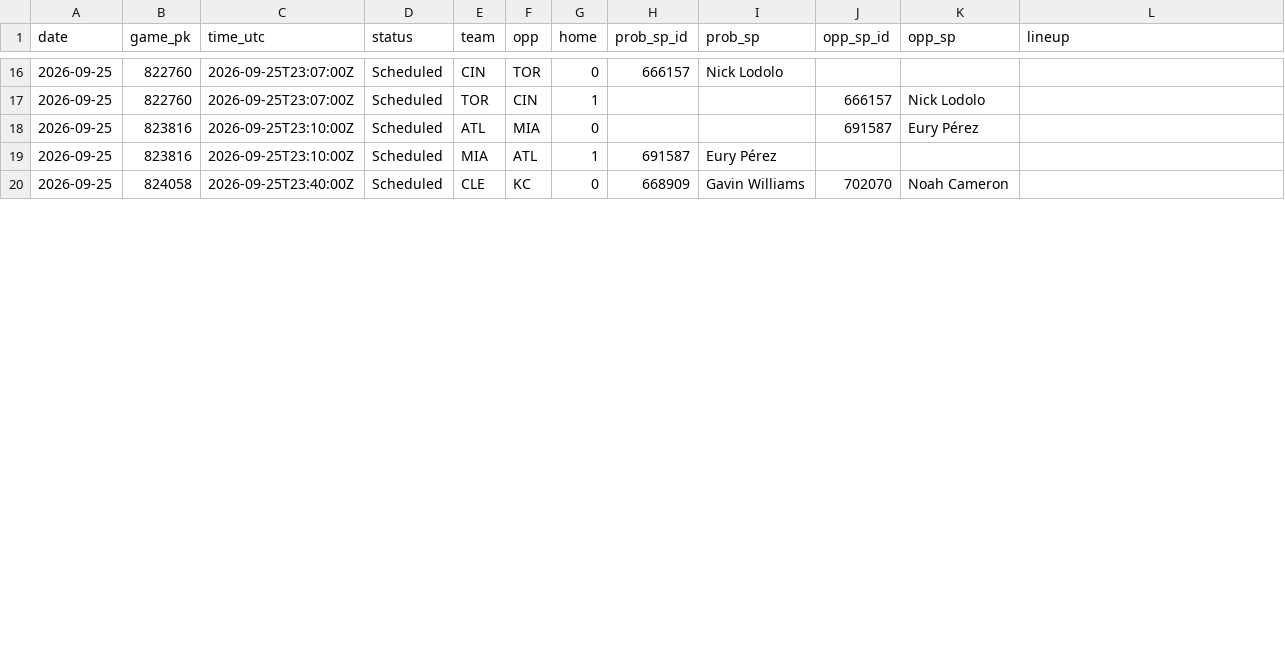
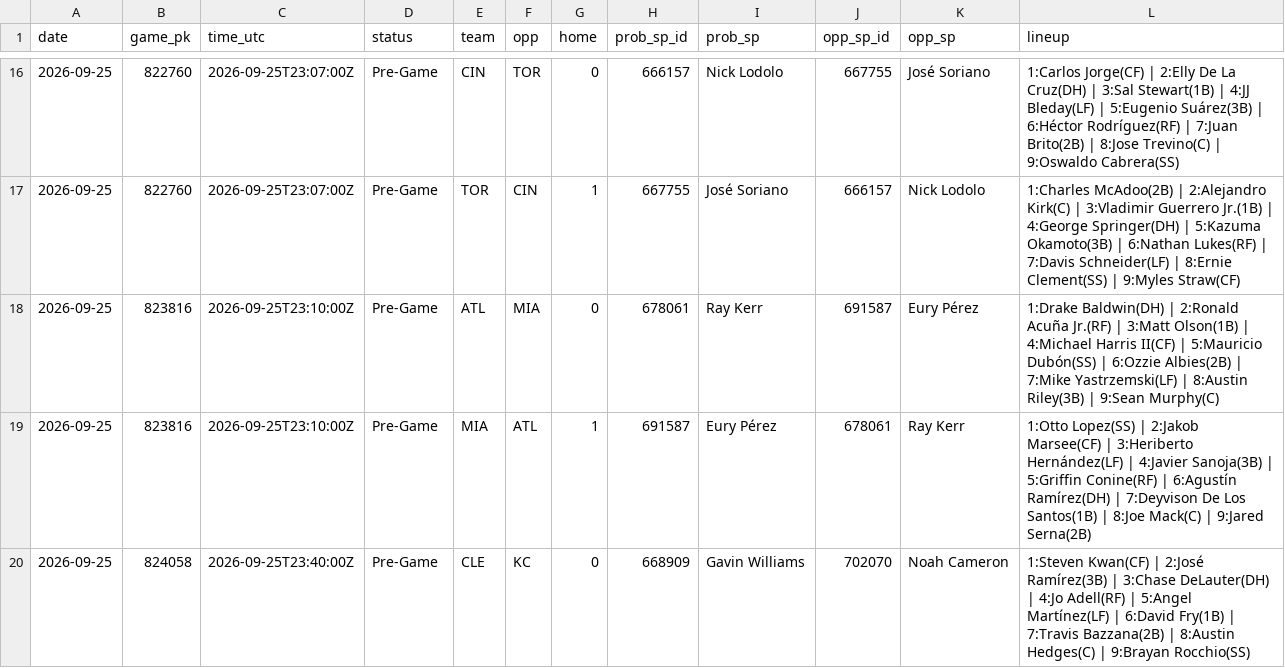
Before and after one commit to coinflipatm/ud-mlb-data, a CSV file: data/schedule/2026-09-25.csv, drawn as a sheet; only a part is shown, gaps mark what is left out; the diff covers the shown part only.

```diff
--- a/data/schedule/2026-09-25.csv
+++ b/data/schedule/2026-09-25.csv
@@ -16,5 +16,5 @@ date,game_pk,time_utc,status,team,opp,home,prob_sp_id,prob_sp,opp_sp_id,opp_sp,l
-2026-09-25,822760,2026-09-25T23:07:00Z,Scheduled,CIN,TOR,0,666157,Nick Lodolo,,,
-2026-09-25,822760,2026-09-25T23:07:00Z,Scheduled,TOR,CIN,1,,,666157,Nick Lodolo,
-2026-09-25,823816,2026-09-25T23:10:00Z,Scheduled,ATL,MIA,0,,,691587,Eury Pérez,
-2026-09-25,823816,2026-09-25T23:10:00Z,Scheduled,MIA,ATL,1,691587,Eury Pérez,,,
-2026-09-25,824058,2026-09-25T23:40:00Z,Scheduled,CLE,KC,0,668909,Gavin Williams,702070,Noah Cameron,
+2026-09-25,822760,2026-09-25T23:07:00Z,Pre-Game,CIN,TOR,0,666157,Nick Lodolo,667755,José Soriano,1:Carlos Jorge(CF) | 2:Elly De La Cruz(DH) | 3:Sal Stewart(1B) | 4:JJ Bleday(LF) | 5:Eugenio Suárez(3B) | 6:Héctor Rodríguez(RF) | 7:Juan Brito(2B) | 8:Jose Trevino(C) | 9:Oswaldo Cabrera(SS)
+2026-09-25,822760,2026-09-25T23:07:00Z,Pre-Game,TOR,CIN,1,667755,José Soriano,666157,Nick Lodolo,1:Charles McAdoo(2B) | 2:Alejandro Kirk(C) | 3:Vladimir Guerrero Jr.(1B) | 4:George Springer(DH) | 5:Kazuma Okamoto(3B) | 6:Nathan Lukes(RF) | 7:Davis Schneider(LF) | 8:Ernie Clement(SS) | 9:Myles Straw(CF)
+2026-09-25,823816,2026-09-25T23:10:00Z,Pre-Game,ATL,MIA,0,678061,Ray Kerr,691587,Eury Pérez,1:Drake Baldwin(DH) | 2:Ronald Acuña Jr.(RF) | 3:Matt Olson(1B) | 4:Michael Harris II(CF) | 5:Mauricio Dubón(SS) | 6:Ozzie Albies(2B) | 7:Mike Yastrzemski(LF) | 8:Austin Riley(3B) | 9:Sean Murphy(C)
+2026-09-25,823816,2026-09-25T23:10:00Z,Pre-Game,MIA,ATL,1,691587,Eury Pérez,678061,Ray Kerr,1:Otto Lopez(SS) | 2:Jakob Marsee(CF) | 3:Heriberto Hernández(LF) | 4:Javier Sanoja(3B) | 5:Griffin Conine(RF) | 6:Agustín Ramírez(DH) | 7:Deyvison De Los Santos(1B) | 8:Joe Mack(C) | 9:Jared Serna(2B)
+2026-09-25,824058,2026-09-25T23:40:00Z,Pre-Game,CLE,KC,0,668909,Gavin Williams,702070,Noah Cameron,1:Steven Kwan(CF) | 2:José Ramírez(3B) | 3:Chase DeLauter(DH) | 4:Jo Adell(RF) | 5:Angel Martínez(LF) | 6:David Fry(1B) | 7:Travis Bazzana(2B) | 8:Austin Hedges(C) | 9:Brayan Rocchio(SS)
```
Also changed, not shown: 63 edited cells elsewhere in this file.
